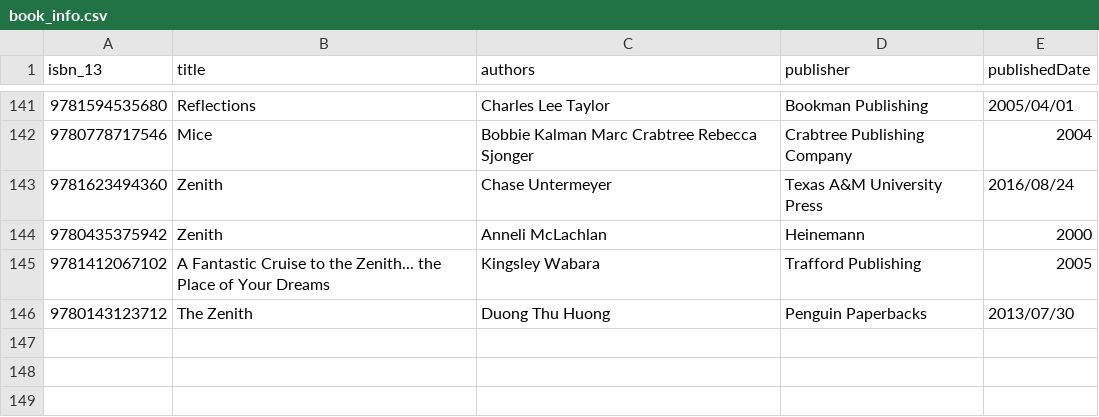
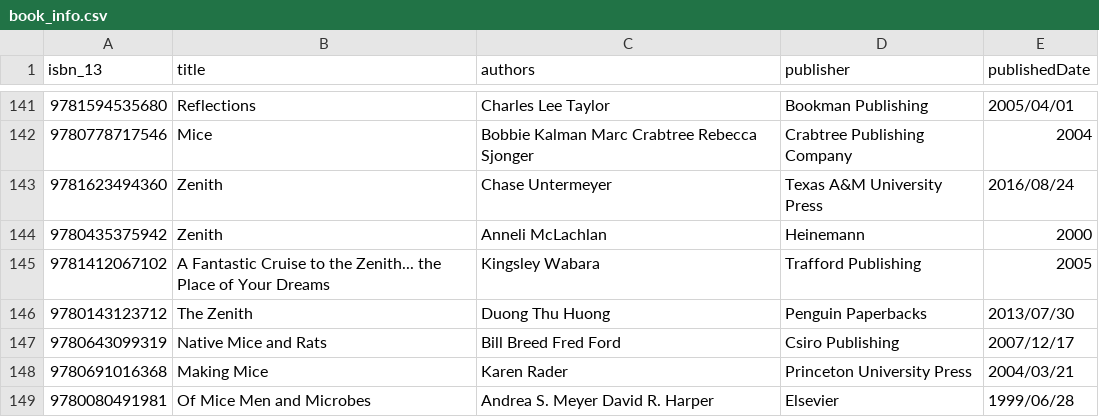
Before and after one commit to hajam09/booksystem, a CSV file: book_info.csv, drawn as a sheet; only a part is shown, gaps mark what is left out.

```diff
--- a/book_info.csv
+++ b/book_info.csv
@@ -146 +146,4 @@ isbn_13,title,authors,publisher,publishedDate
 9780143123712,The Zenith,Duong Thu Huong,Penguin Paperbacks,2013/07/30
+9780643099319,Native Mice and Rats,Bill Breed Fred Ford,Csiro Publishing,2007/12/17
+9780691016368,Making Mice,Karen Rader,Princeton University Press,2004/03/21
+9780080491981,Of Mice Men and Microbes,Andrea S. Meyer David R. Harper,Elsevier,1999/06/28
```
Also changed, not shown: book_description.csv, book_rating.csv, 2 other files.
